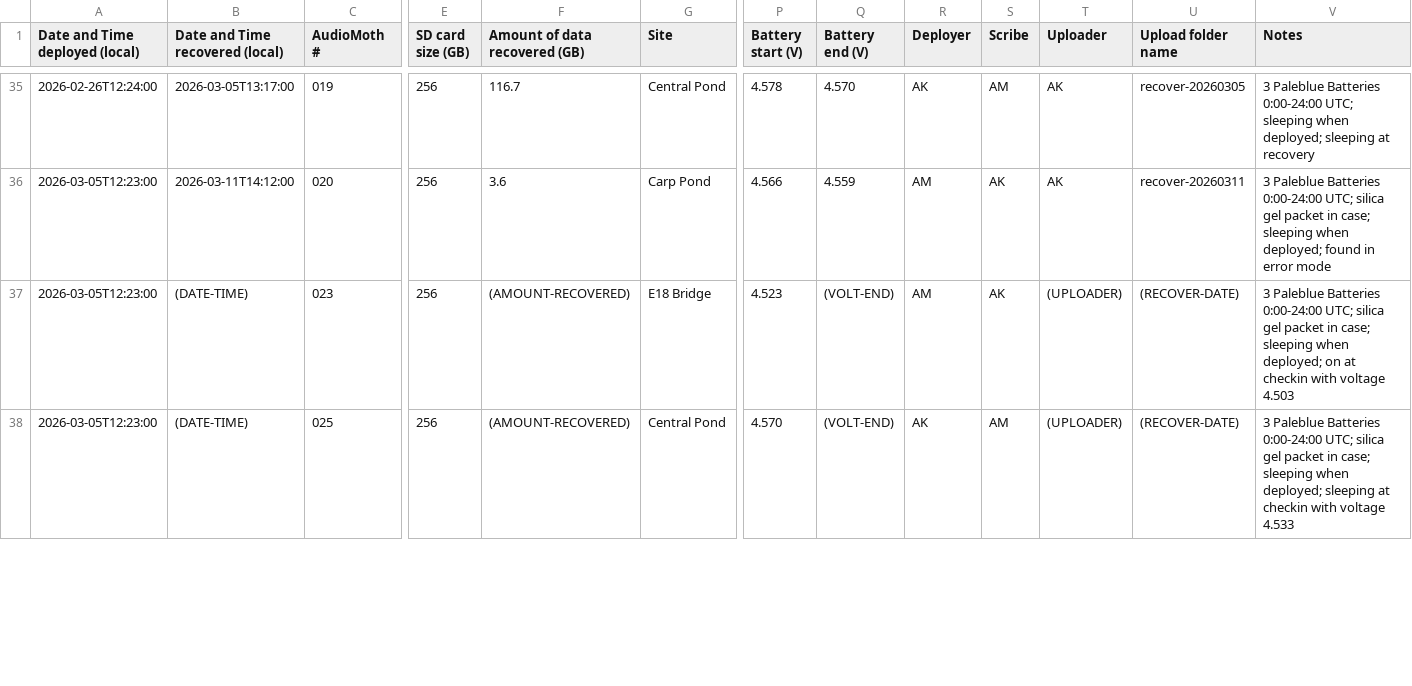
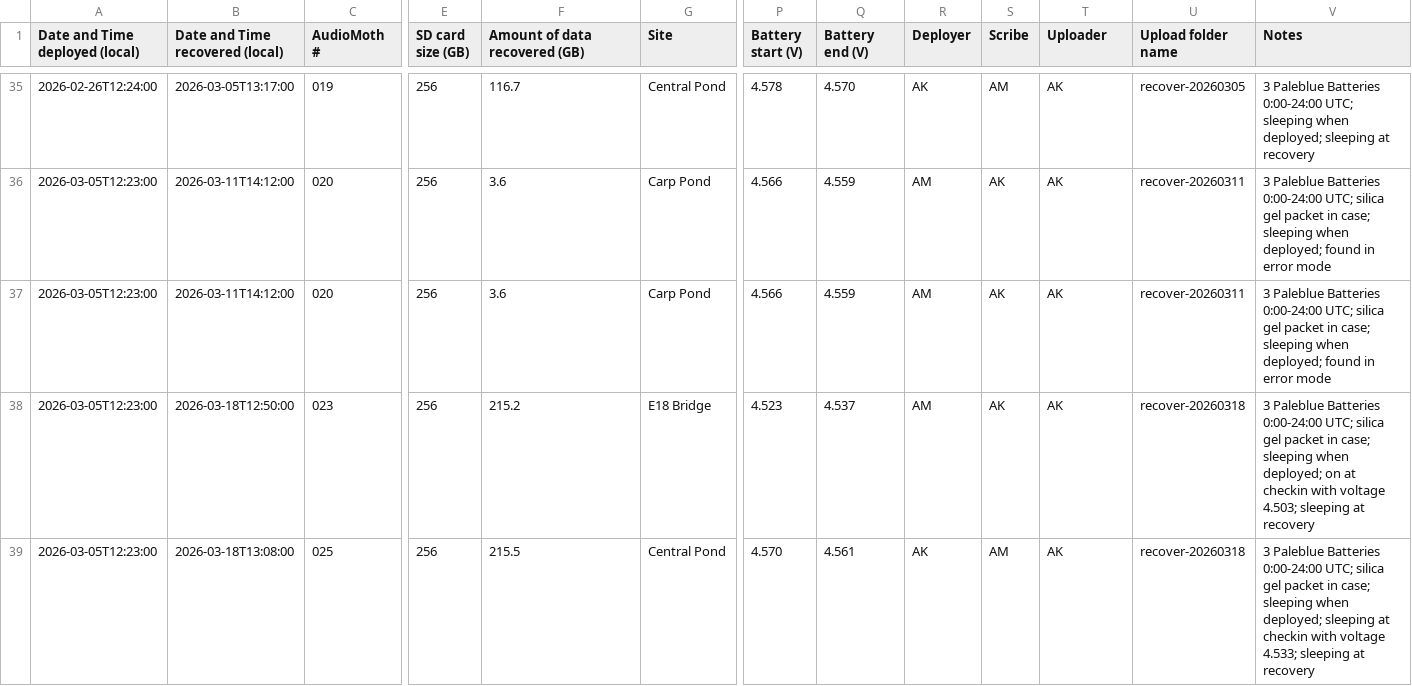
Before and after one commit to uw-echospace/ubna-field, a CSV file: field_records/ubna_2026.csv, drawn as a sheet; only a part is shown, gaps mark what is left out; addresses are those after the commit; rows hold the shown columns only; the diff covers the shown part only; the diff names each change by its address in the sheet, - before the commit and + after, or states it on an @@ line.

Commit message:
Deploy-20260318 (#233)
* Added info for deploy-20260318

* Added pictures for deploy-20260318

* added sites

```diff
--- a/field_records/ubna_2026.csv
+++ b/field_records/ubna_2026.csv
+row 37: 2026-03-05T12:23:00 | 2026-03-11T14:12:00 | 020 | 256 | 3.6 | Carp Pond | 4.566 | 4.559 | AM | AK | AK | recover-20260311 | 3 Paleblue Batteries 0:00-24:00 UTC; silica gel packet in case; sleeping when deployed; found in error mode
-B38 (Date and Time recovered (local)): (DATE-TIME)
+B38 (Date and Time recovered (local)): 2026-03-18T12:50:00
-F38 (Amount of data recovered (GB)): (AMOUNT-RECOVERED)
+F38 (Amount of data recovered (GB)): 215.2
-Q38 (Battery end (V)): (VOLT-END)
+Q38 (Battery end (V)): 4.537
-T38:T39 (Uploader): (UPLOADER)
+T38:T39 (Uploader): AK
-U38:U39 (Upload folder name): (RECOVER-DATE)
+U38:U39 (Upload folder name): recover-20260318
-V38 (Notes): …with voltage 4.503
+V38 (Notes): …with voltage 4.503; sleeping at recovery
-B39 (Date and Time recovered (local)): (DATE-TIME)
+B39 (Date and Time recovered (local)): 2026-03-18T13:08:00
-F39 (Amount of data recovered (GB)): (AMOUNT-RECOVERED)
+F39 (Amount of data recovered (GB)): 215.5
-Q39 (Battery end (V)): (VOLT-END)
+Q39 (Battery end (V)): 4.561
-V39 (Notes): …with voltage 4.533
+V39 (Notes): …with voltage 4.533; sleeping at recovery
```
Also changed, not shown: 5 added rows and 22 edited cells elsewhere in this file, 5 other files.
